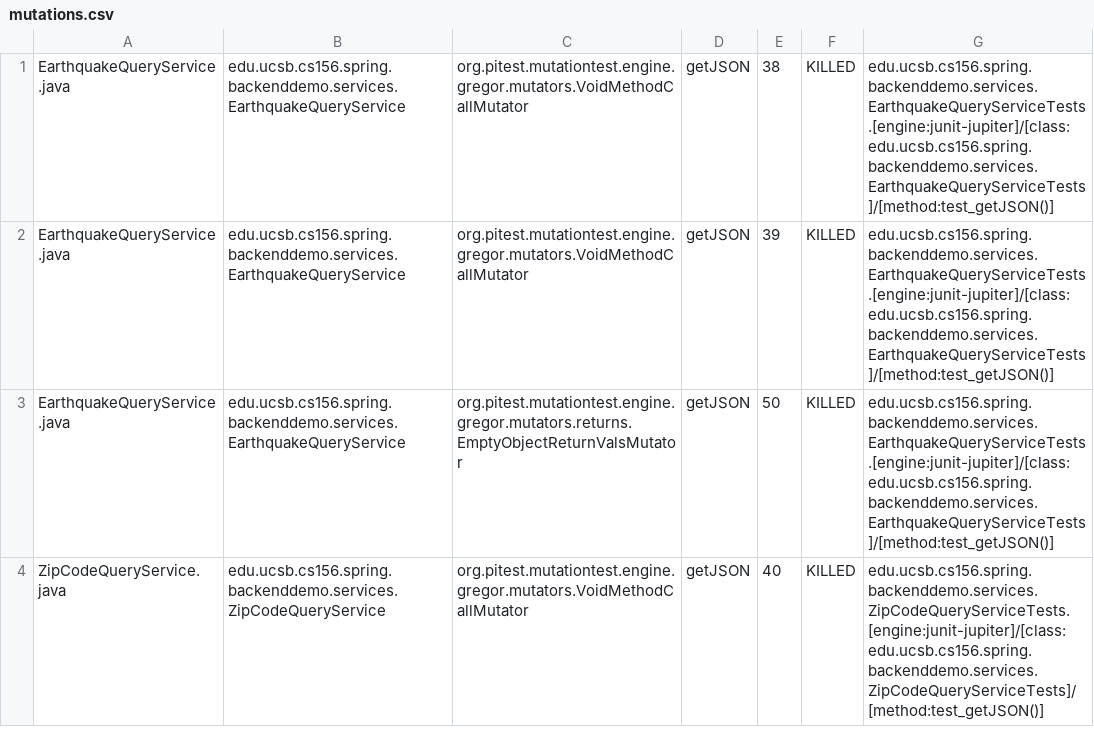
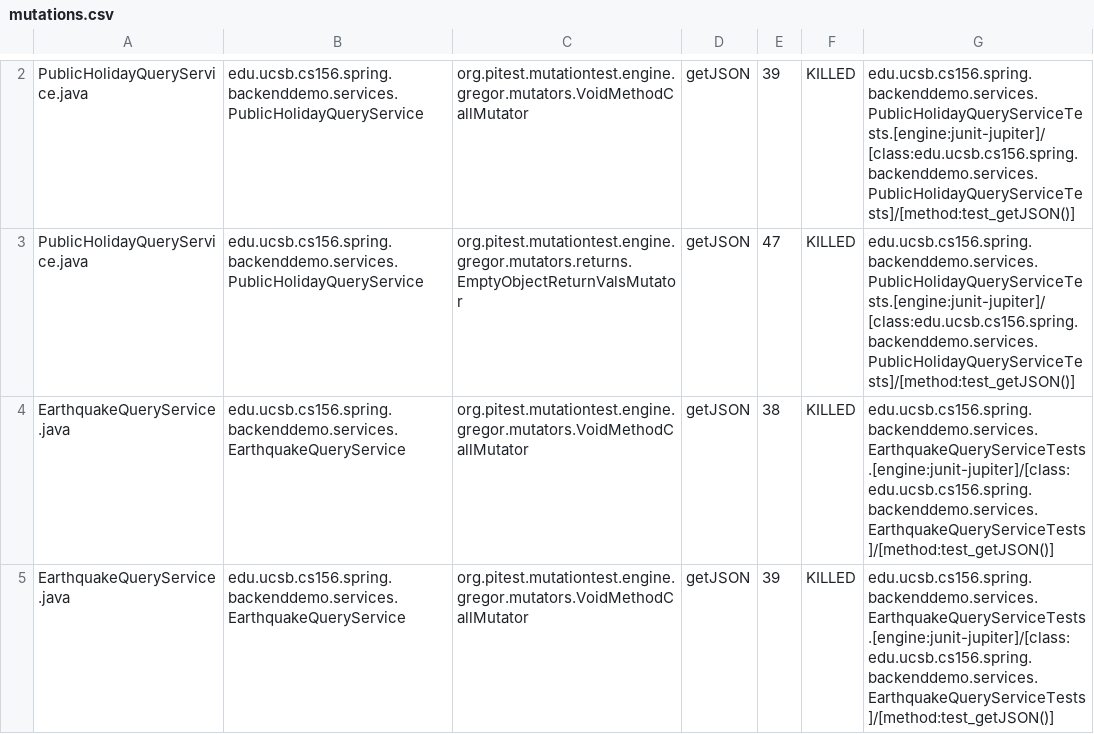
Before and after one commit to ucsb-cs156-w24/team01-w24-6pm-1, a CSV file: pitest/mutations.csv, drawn as a sheet; only a part is shown, gaps mark what is left out; the shorter side is filled out with more unchanged rows; the diff covers the shown part only; the diff names each change by its address in the sheet, - before the commit and + after, or states it on an @@ line.

Commit message:
Deploying to gh-pages from @ ucsb-cs156-w24/team01-w24-6pm-1@6f307bd393f84bdef212c712e66cd00b3c9878cb 🚀

```diff
--- a/pitest/mutations.csv
+++ b/pitest/mutations.csv
+row 2: PublicHolidayQueryService.java | edu.ucsb.cs156.spring.backenddemo.services.PublicHolidayQueryService | org.pitest.mutationtest.engine.gregor.mutators.VoidMethodCallMutator | getJSON | 39 | KILLED | edu.ucsb.cs156.spring.backenddemo.services.PublicHolidayQueryServiceTests.[engine:junit-jupiter]/[class:edu.ucsb.cs156.spring.backenddemo.services.PublicHolidayQueryServiceTests]/[method:test_getJSON()]
+row 3: PublicHolidayQueryService.java | edu.ucsb.cs156.spring.backenddemo.services.PublicHolidayQueryService | org.pitest.mutationtest.engine.gregor.mutators.returns.EmptyObjectReturnValsMutator | getJSON | 47 | KILLED | edu.ucsb.cs156.spring.backenddemo.services.PublicHolidayQueryServiceTests.[engine:junit-jupiter]/[class:edu.ucsb.cs156.spring.backenddemo.services.PublicHolidayQueryServiceTests]/[method:test_getJSON()]
```
Also changed, not shown: 1 added row, 1 removed row and 6 edited cells elsewhere in this file, 22 other files.
